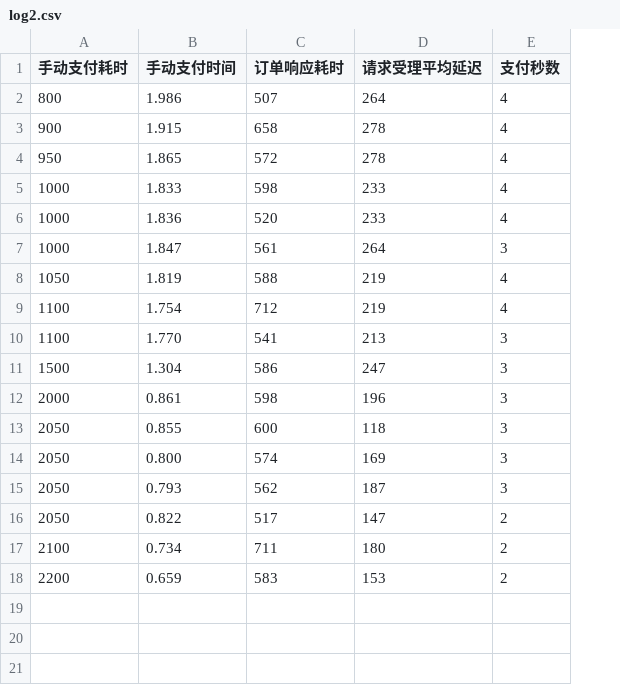
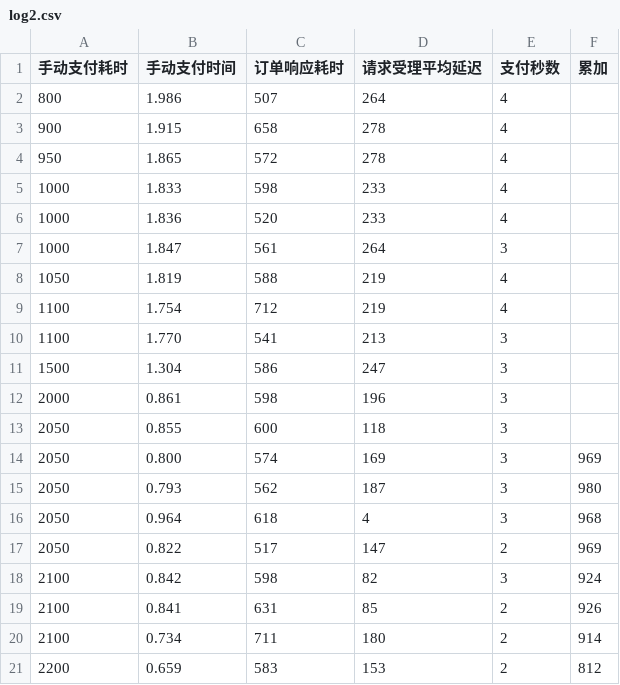
Before and after one commit to itdragons/js_scripts, a CSV file: jd/log2.csv, drawn as a sheet; the diff names each change by its address in the sheet, - before the commit and + after, or states it on an @@ line.

Commit message:
jd 2050

```diff
--- a/jd/log2.csv
+++ b/jd/log2.csv
+column F (累加), rows 14-15: 969 | 980; row 17: 969; rows 20-21: 914 | 812
+row 16: 2050 | 0.964 | 618 | 4 | 3 | 968
+row 18: 2100 | 0.842 | 598 | 82 | 3 | 924
+row 19: 2100 | 0.841 | 631 | 85 | 2 | 926
```
